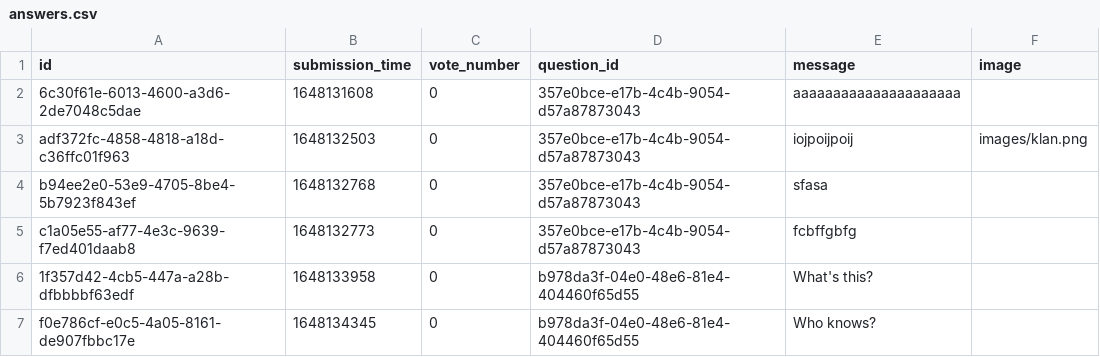
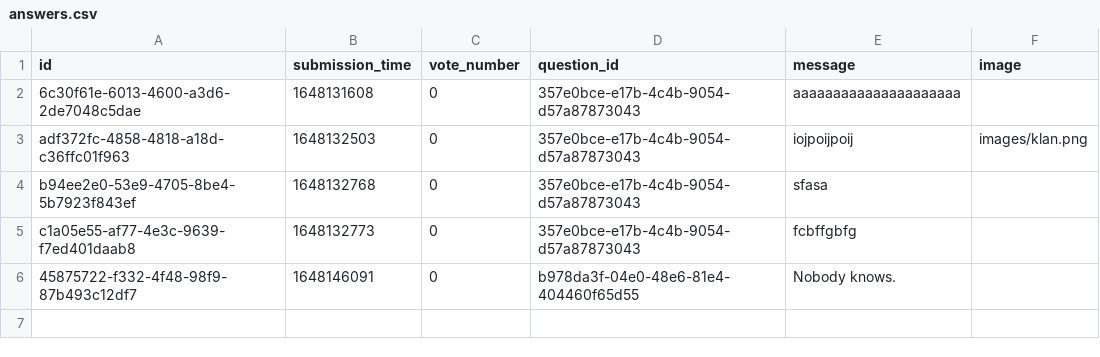
Before and after one commit to RRicsi89/askmate3, a CSV file: data/answers.csv, drawn as a sheet; removed rows and columns are numbered as before the commit, all else as after; the diff names each change by its address in the sheet, - before the commit and + after, or states it on an @@ line.

```diff
--- a/data/answers.csv
+++ b/data/answers.csv
-row 6: 1f357d42-4cb5-447a-a28b-dfbbbbf63edf | 1648133958 | 0 | b978da3f-04e0-48e6-81e4-404460f65d55 | What's this?
-row 7: f0e786cf-e0c5-4a05-8161-de907fbbc17e | 1648134345 | 0 | b978da3f-04e0-48e6-81e4-404460f65d55 | Who knows?
+row 6: 45875722-f332-4f48-98f9-87b493c12df7 | 1648146091 | 0 | b978da3f-04e0-48e6-81e4-404460f65d55 | Nobody knows.
```
Also changed, not shown: data/questions.csv, 2 other files.
